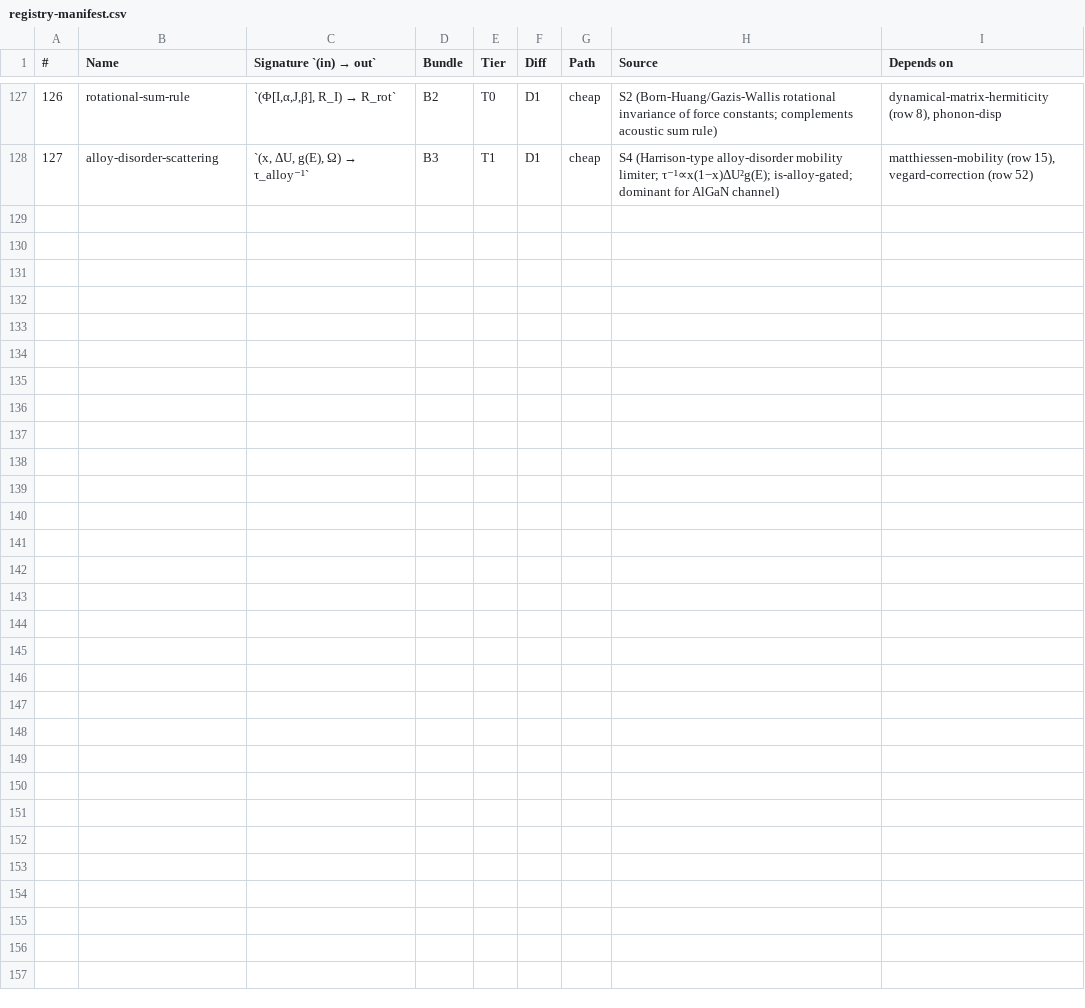
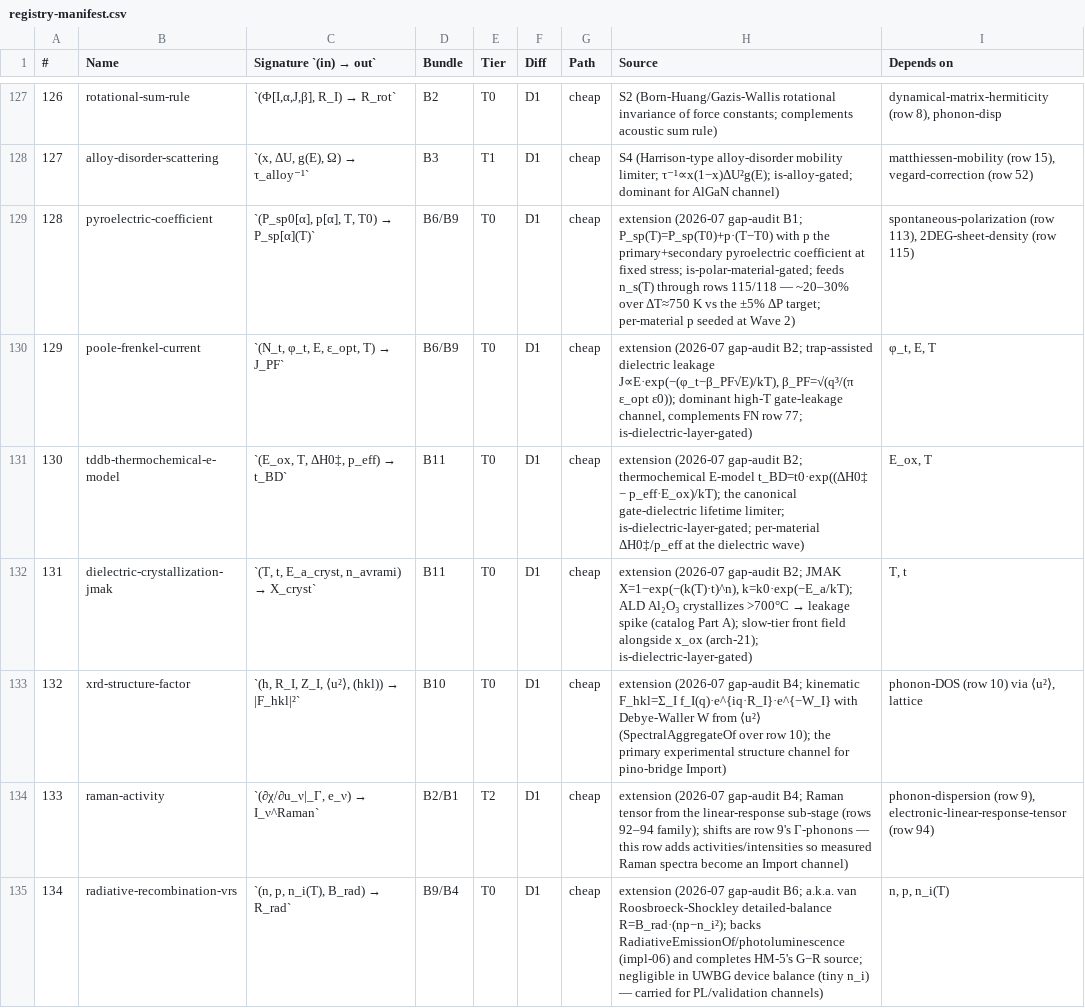
Before and after one commit to javier-alejandro-aristondo-flores/n-Op, a CSV file: physics/library/formulas/registry-manifest.csv, drawn as a sheet; only a part is shown, gaps mark what is left out.

```diff
--- a/physics/library/formulas/registry-manifest.csv
+++ b/physics/library/formulas/registry-manifest.csv
@@ -128 +128,8 @@
 127,alloy-disorder-scattering,"`(x, ΔU, g(E), Ω) → τ_alloy⁻¹`",B3,T1,D1,cheap,"S4 (Harrison-type alloy-disorder mobility limiter; τ⁻¹∝x(1−x)ΔU²g(E); is-alloy-gated; dominant for AlGaN channel)","matthiessen-mobility (row 15), vegard-correction (row 52)"
+128,pyroelectric-coefficient,"`(P_sp0[α], p[α], T, T0) → P_sp[α](T)`",B6/B9,T0,D1,cheap,"extension (2026-07 gap-audit B1; P_sp(T)=P_sp(T0)+p·(T−T0) with p the primary+secondary pyroelectric coefficient at fixed stress; is-polar-material-gated; feeds n_s(T) through rows 115/118 — ~20–30% over ΔT≈750 K vs the ±5% ΔP target; per-material p seeded at Wave 2)","spontaneous-polarization (row 113), 2DEG-sheet-density (row 115)"
+129,poole-frenkel-current,"`(N_t, φ_t, E, ε_opt, T) → J_PF`",B6/B9,T0,D1,cheap,"extension (2026-07 gap-audit B2; trap-assisted dielectric leakage J∝E·exp(−(φ_t−β_PF√E)/kT), β_PF=√(q³/(π ε_opt ε0)); dominant high-T gate-leakage channel, complements FN row 77; is-dielectric-layer-gated)","φ_t, E, T"
+130,tddb-thermochemical-e-model,"`(E_ox, T, ΔH0‡, p_eff) → t_BD`",B11,T0,D1,cheap,"extension (2026-07 gap-audit B2; thermochemical E-model t_BD=t0·exp((ΔH0‡ − p_eff·E_ox)/kT); the canonical gate-dielectric lifetime limiter; is-dielectric-layer-gated; per-material ΔH0‡/p_eff at the dielectric wave)","E_ox, T"
+131,dielectric-crystallization-jmak,"`(T, t, E_a_cryst, n_avrami) → X_cryst`",B11,T0,D1,cheap,"extension (2026-07 gap-audit B2; JMAK X=1−exp(−(k(T)·t)^n), k=k0·exp(−E_a/kT); ALD Al₂O₃ crystallizes >700°C → leakage spike (catalog Part A); slow-tier front field alongside x_ox (arch-21); is-dielectric-layer-gated)","T, t"
+132,xrd-structure-factor,"`(h, R_I, Z_I, ⟨u²⟩, (hkl)) → |F_hkl|²`",B10,T0,D1,cheap,"extension (2026-07 gap-audit B4; kinematic F_hkl=Σ_I f_I(q)·e^{iq·R_I}·e^{−W_I} with Debye-Waller W from ⟨u²⟩ (SpectralAggregateOf over row 10); the primary experimental structure channel for pino-bridge Import)","phonon-DOS (row 10) via ⟨u²⟩, lattice"
+133,raman-activity,"`(∂χ/∂u_ν|_Γ, e_ν) → I_ν^Raman`",B2/B1,T2,D1,cheap,"extension (2026-07 gap-audit B4; Raman tensor from the linear-response sub-stage (rows 92–94 family); shifts are row 9's Γ-phonons — this row adds activities/intensities so measured Raman spectra become an Import channel)","phonon-dispersion (row 9), electronic-linear-response-tensor (row 94)"
+134,radiative-recombination-vrs,"`(n, p, n_i(T), B_rad) → R_rad`",B9/B4,T0,D1,cheap,"extension (2026-07 gap-audit B6; a.k.a. van Roosbroeck-Shockley detailed-balance R=B_rad·(np−n_i²); backs RadiativeEmissionOf/photoluminescence (impl-06) and completes HM-5's G−R source; negligible in UWBG device balance (tiny n_i) — carried for PL/validation channels)","n, p, n_i(T)"
```
Also changed, not shown: physics/library/cert/reference-data/elastic-tensors.csv, physics/library/cert/reference-data/material-constants.csv, 25 other files.
